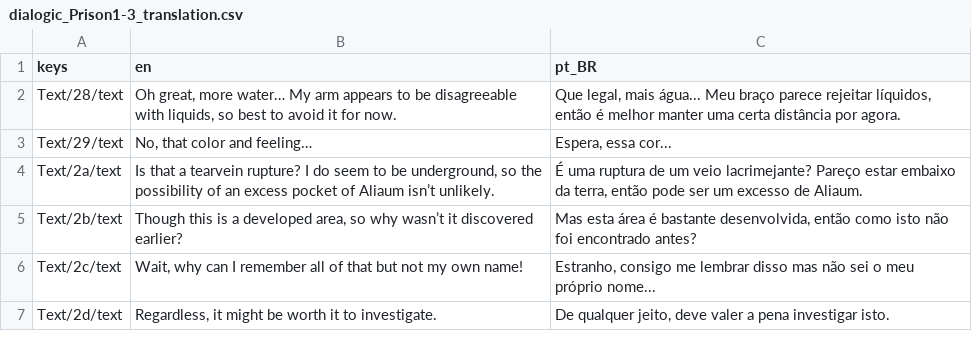
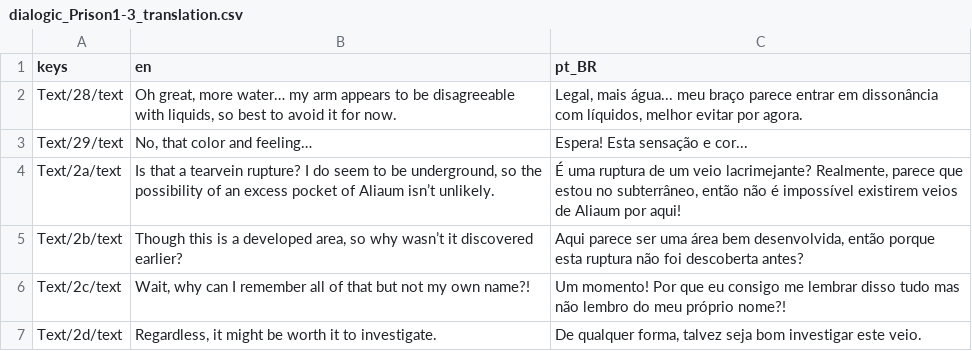
Before and after one commit to SlumDawgy/Blue-Rust, a CSV file: Dialogic/Translation/dialogic_Prison1-3_translation.csv, drawn as a sheet.

```diff
--- a/Dialogic/Translation/dialogic_Prison1-3_translation.csv
+++ b/Dialogic/Translation/dialogic_Prison1-3_translation.csv
@@ -1,7 +1,7 @@
 keys,en,pt_BR
-Text/28/text,"Oh great, more water… My arm appears to be disagreeable with liquids, so best to avoid it for now."," Que legal, mais água... Meu braço parece rejeitar líquidos, então é melhor manter uma certa distância por agora."
-Text/29/text,"No, that color and feeling…"," Espera, essa cor..."
-Text/2a/text,"Is that a tearvein rupture? I do seem to be underground, so the possibility of an excess pocket of Aliaum isn’t unlikely."," É uma ruptura de um veio lacrimejante? Pareço estar embaixo da terra, então pode ser um excesso de Aliaum."
-Text/2b/text,"Though this is a developed area, so why wasn’t it discovered earlier?"," Mas esta área é bastante desenvolvida, então como isto não foi encontrado antes?"
-Text/2c/text,"Wait, why can I remember all of that but not my own name!"," Estranho, consigo me lembrar disso mas não sei o meu próprio nome..."
-Text/2d/text,"Regardless, it might be worth it to investigate."," De qualquer jeito, deve valer a pena investigar isto."
+Text/28/text,"Oh great, more water… my arm appears to be disagreeable with liquids, so best to avoid it for now.","Legal, mais água... meu braço parece entrar em dissonância com líquidos, melhor evitar por agora."
+Text/29/text,"No, that color and feeling…","Espera! Esta sensação e cor..."
+Text/2a/text,"Is that a tearvein rupture? I do seem to be underground, so the possibility of an excess pocket of Aliaum isn’t unlikely.","É uma ruptura de um veio lacrimejante? Realmente, parece que estou no subterrâneo, então não é impossível existirem veios de Aliaum por aqui!"
+Text/2b/text,"Though this is a developed area, so why wasn’t it discovered earlier?","Aqui parece ser uma área bem desenvolvida, então porque esta ruptura não foi descoberta antes?"
+Text/2c/text,"Wait, why can I remember all of that but not my own name?!","Um momento! Por que eu consigo me lembrar disso tudo mas não lembro do meu próprio nome?!"
+Text/2d/text,"Regardless, it might be worth it to investigate.","De qualquer forma, talvez seja bom investigar este veio."
```
Also changed, not shown: Dialogic/Translation/dialogic_Dream1-1_translation.csv, Dialogic/Translation/dialogic_Dream1-3_translation.csv, 29 other files.
